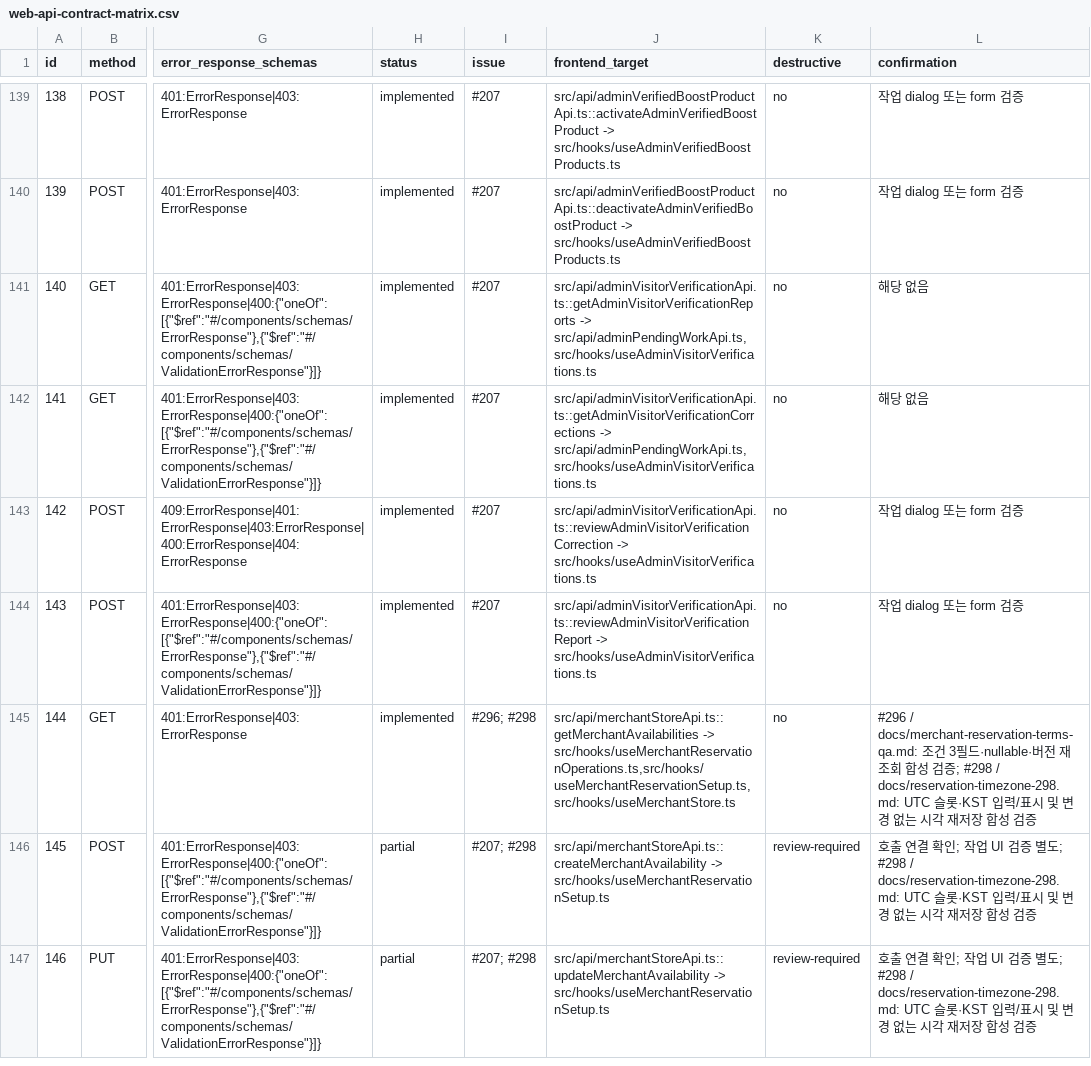
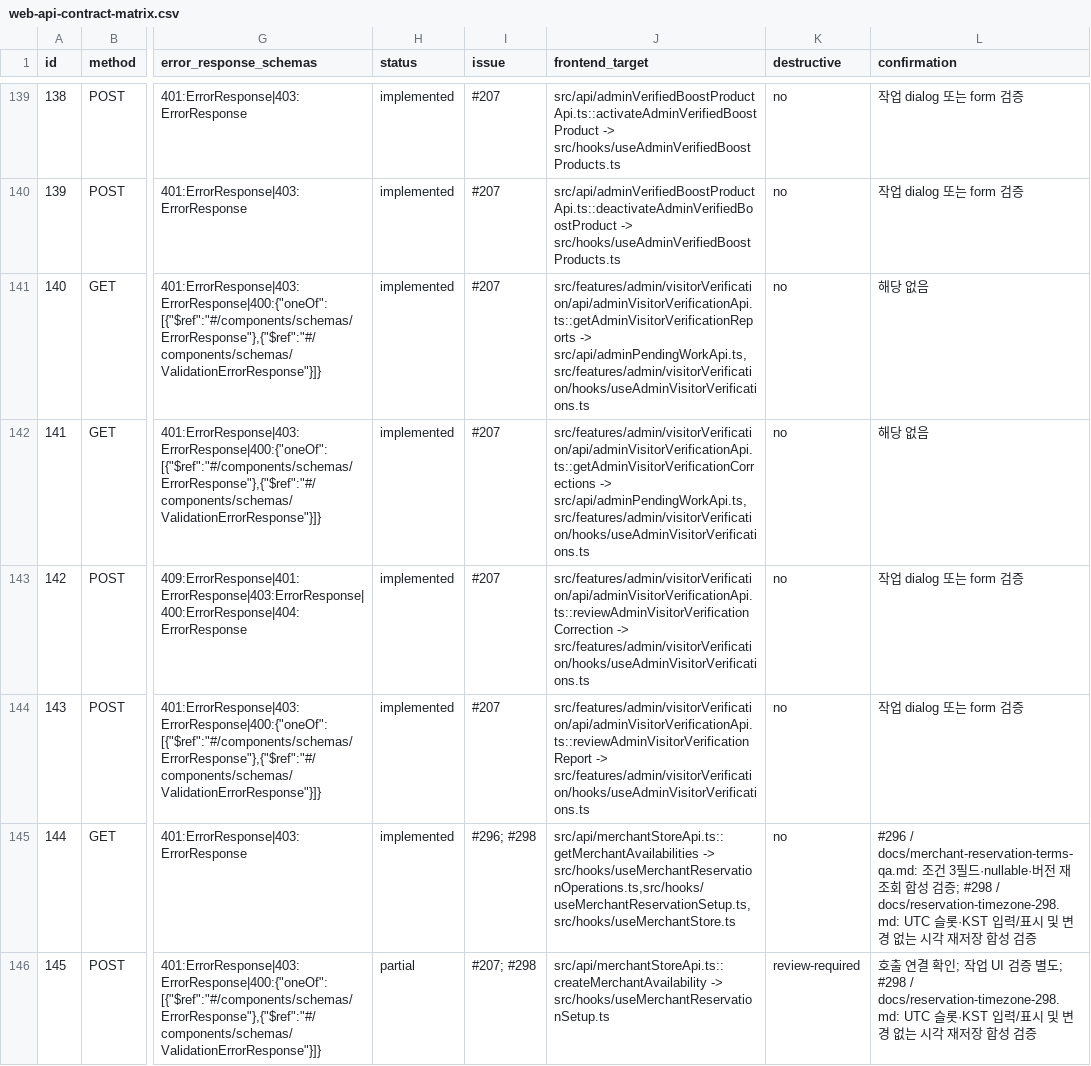
Before and after one commit to Type-Nu11/pingdom-admin, a CSV file: docs/web-api-contract-matrix.csv, drawn as a sheet; only a part is shown, gaps mark what is left out; the shorter side is filled out with more unchanged rows; the diff covers the shown part only; the diff names each change by its address in the sheet, - before the commit and + after, or states it on an @@ line.

```diff
--- a/docs/web-api-contract-matrix.csv
+++ b/docs/web-api-contract-matrix.csv
-J141 (frontend_target): src/api/adminVisitorVerificationApi.ts::getAdminVisitorVerificationReports -> src/api/adminPendingWorkApi.ts,src/hooks/useAdminVisitorVerifications.ts
+J141 (frontend_target): src/features/admin/visitorVerification/api/adminVisitorVerificationApi.ts::getAdminVisitorVerificationReports -> src/api/adminPendingWorkApi.ts,src/features/admin/visitorVerification/hooks/useAdminVisitorVerifications.ts
-J142 (frontend_target): src/api/adminVisitorVerificationApi.ts::getAdminVisitorVerificationCorrections -> src/api/adminPendingWorkApi.ts,src/hooks/useAdminVisitorVerifications.ts
+J142 (frontend_target): src/features/admin/visitorVerification/api/adminVisitorVerificationApi.ts::getAdminVisitorVerificationCorrections -> src/api/adminPendingWorkApi.ts,src/features/admin/visitorVerification/hooks/useAdminVisitorVerifications.ts
-J143 (frontend_target): src/api/adminVisitorVerificationApi.ts::reviewAdminVisitorVerificationCorrection -> src/hooks/useAdminVisitorVerifications.ts
+J143 (frontend_target): src/features/admin/visitorVerification/api/adminVisitorVerificationApi.ts::reviewAdminVisitorVerificationCorrection -> src/features/admin/visitorVerification/hooks/useAdminVisitorVerifications.ts
-J144 (frontend_target): src/api/adminVisitorVerificationApi.ts::reviewAdminVisitorVerificationReport -> src/hooks/useAdminVisitorVerifications.ts
+J144 (frontend_target): src/features/admin/visitorVerification/api/adminVisitorVerificationApi.ts::reviewAdminVisitorVerificationReport -> src/features/admin/visitorVerification/hooks/useAdminVisitorVerifications.ts
```
Also changed, not shown: 15 edited cells elsewhere in this file, 52 other files.
